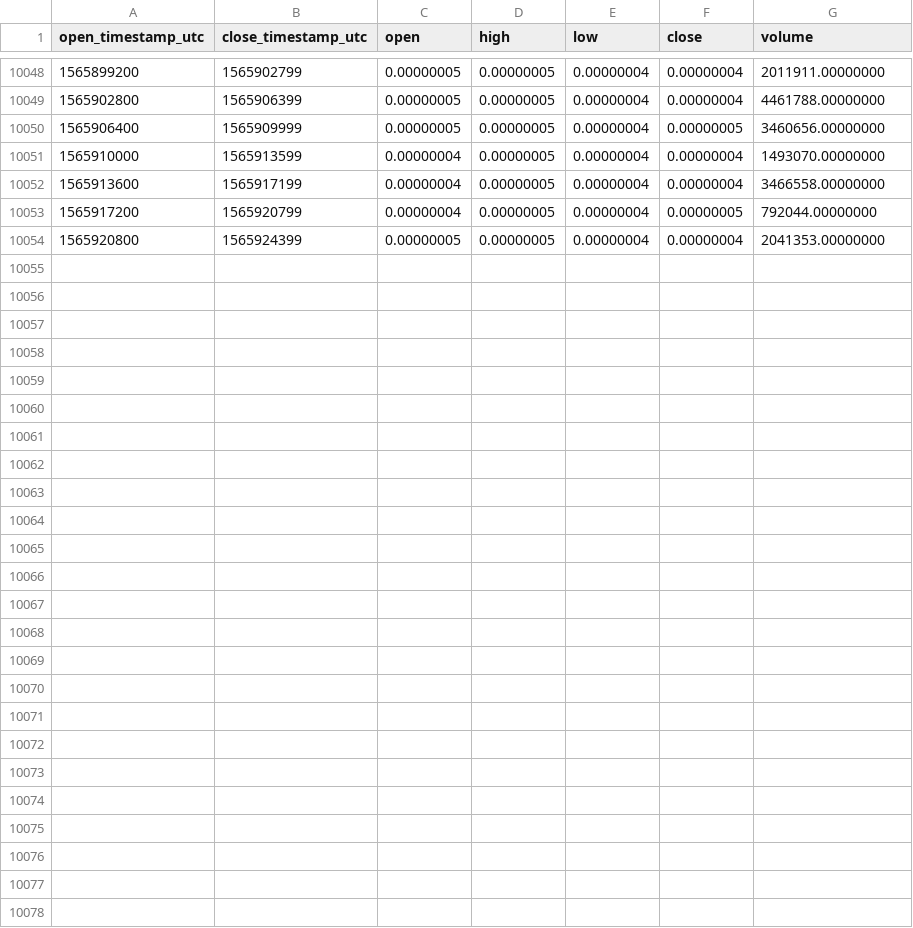
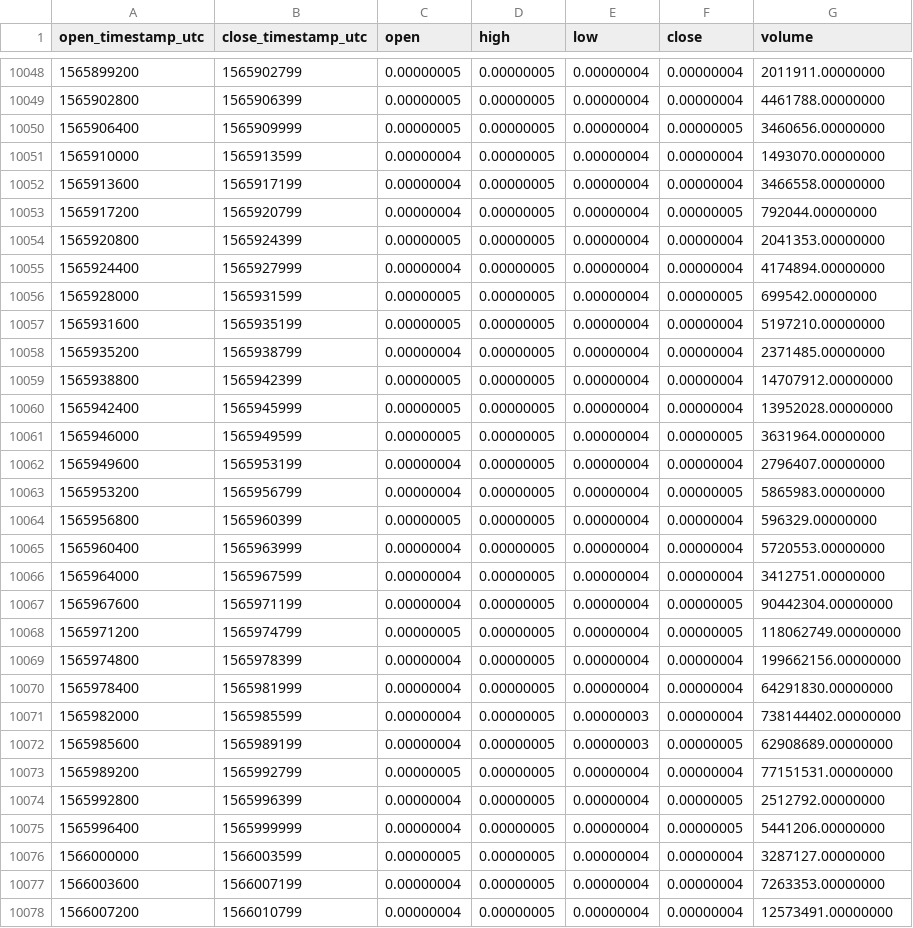
Before and after one commit to cryptobigbro/binance-NPXSBTC, a CSV file: binance-NPXSBTC-1h.csv, drawn as a sheet; only a part is shown, gaps mark what is left out.

Commit message:
Update OHLCV data.

```diff
--- a/binance-NPXSBTC-1h.csv
+++ b/binance-NPXSBTC-1h.csv
@@ -10054 +10054,25 @@ open_timestamp_utc,close_timestamp_utc,open,high,low,close,volume
 1565920800,1565924399,0.00000005,0.00000005,0.00000004,0.00000004,2041353.00000000
+1565924400,1565927999,0.00000004,0.00000005,0.00000004,0.00000004,4174894.00000000
+1565928000,1565931599,0.00000005,0.00000005,0.00000004,0.00000005,699542.00000000
+1565931600,1565935199,0.00000005,0.00000005,0.00000004,0.00000004,5197210.00000000
+1565935200,1565938799,0.00000004,0.00000005,0.00000004,0.00000004,2371485.00000000
+1565938800,1565942399,0.00000005,0.00000005,0.00000004,0.00000004,14707912.00000000
+1565942400,1565945999,0.00000005,0.00000005,0.00000004,0.00000004,13952028.00000000
+1565946000,1565949599,0.00000005,0.00000005,0.00000004,0.00000005,3631964.00000000
+1565949600,1565953199,0.00000004,0.00000005,0.00000004,0.00000004,2796407.00000000
+1565953200,1565956799,0.00000004,0.00000005,0.00000004,0.00000005,5865983.00000000
+1565956800,1565960399,0.00000005,0.00000005,0.00000004,0.00000004,596329.00000000
+1565960400,1565963999,0.00000004,0.00000005,0.00000004,0.00000004,5720553.00000000
+1565964000,1565967599,0.00000004,0.00000005,0.00000004,0.00000004,3412751.00000000
+1565967600,1565971199,0.00000004,0.00000005,0.00000004,0.00000005,90442304.00000000
+1565971200,1565974799,0.00000005,0.00000005,0.00000004,0.00000005,118062749.00000000
+1565974800,1565978399,0.00000004,0.00000005,0.00000004,0.00000004,199662156.00000000
+1565978400,1565981999,0.00000004,0.00000005,0.00000004,0.00000004,64291830.00000000
+1565982000,1565985599,0.00000004,0.00000005,0.00000003,0.00000004,738144402.00000000
+1565985600,1565989199,0.00000004,0.00000005,0.00000003,0.00000005,62908689.00000000
+1565989200,1565992799,0.00000005,0.00000005,0.00000004,0.00000004,77151531.00000000
+1565992800,1565996399,0.00000004,0.00000005,0.00000004,0.00000005,2512792.00000000
+1565996400,1565999999,0.00000004,0.00000005,0.00000004,0.00000005,5441206.00000000
+1566000000,1566003599,0.00000005,0.00000005,0.00000004,0.00000004,3287127.00000000
+1566003600,1566007199,0.00000004,0.00000005,0.00000004,0.00000004,7263353.00000000
+1566007200,1566010799,0.00000004,0.00000005,0.00000004,0.00000004,12573491.00000000
```
Also changed, not shown: binance-NPXSBTC-1d.csv.
